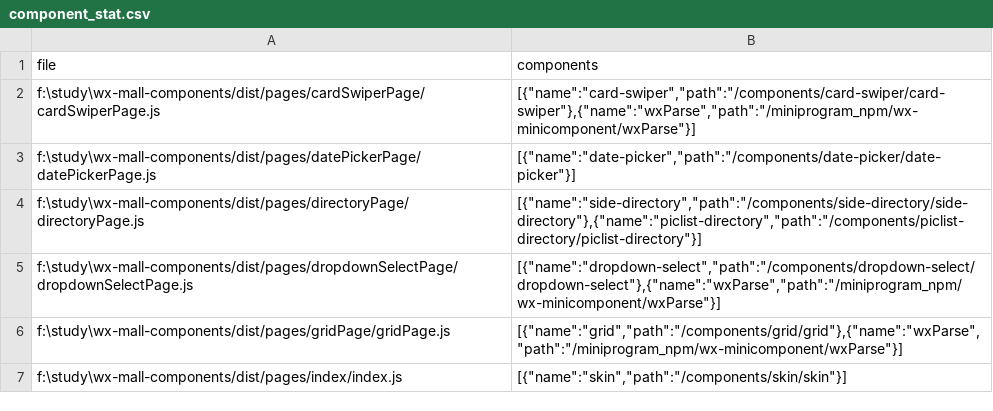
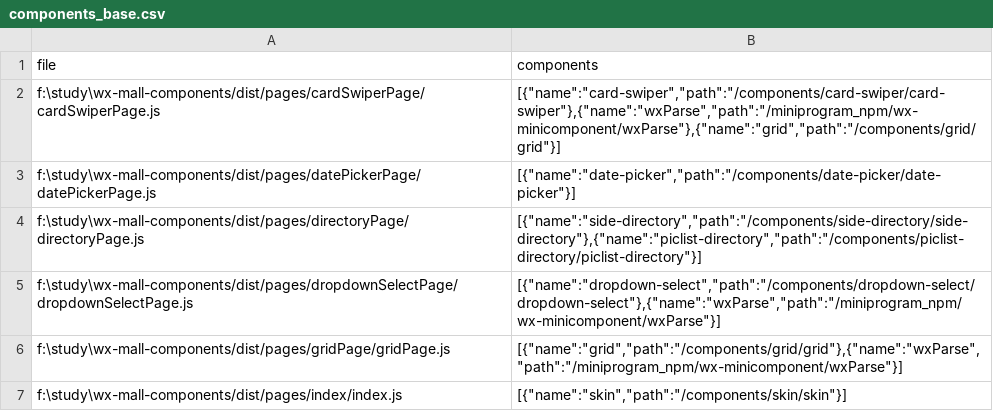
Before and after one commit to csonchen/wx-mall-components, a CSV file: shell/csv/components_base.csv (was shell/component_stat.csv), drawn as a sheet; only a part is shown.

```diff
--- a/shell/component_stat.csv
+++ b/shell/csv/components_base.csv
@@ -1,3 +1,3 @@
 file,components
-f:\study\wx-mall-components/dist/pages/cardSwiperPage/cardSwiperPage.js,"[{""name"":""card-swiper"",""path"":""/components/card-swiper/card-swiper""},{""name"":""wxParse"",""path"":""/miniprogram_npm/wx-minicomponent/wxParse""}]"
+f:\study\wx-mall-components/dist/pages/cardSwiperPage/cardSwiperPage.js,"[{""name"":""card-swiper"",""path"":""/components/card-swiper/card-swiper""},{""name"":""wxParse"",""path"":""/miniprogram_npm/wx-minicomponent/wxParse""},{""name"":""grid"",""path"":""/components/grid/grid""}]"
 f:\study\wx-mall-components/dist/pages/datePickerPage/datePickerPage.js,"[{""name"":""date-picker"",""path"":""/components/date-picker/date-picker""}]"
```
Also changed, not shown: 13 other files.
